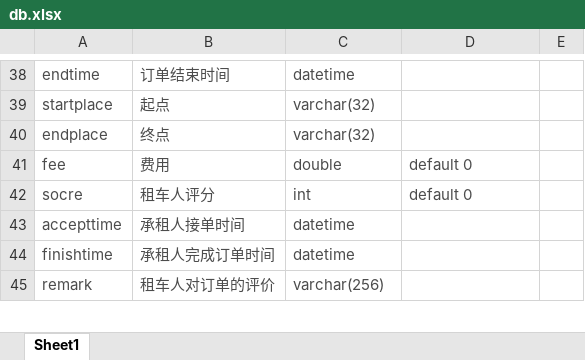
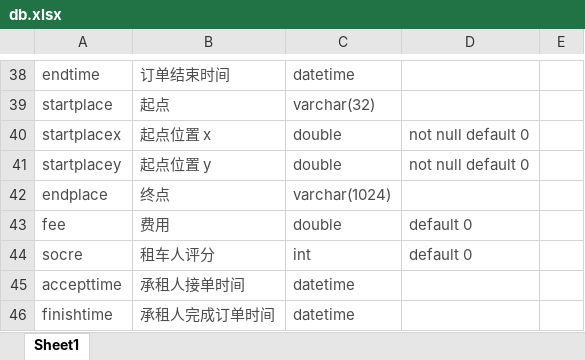
Before and after one commit to mlssz/-, an Excel workbook: 数据库/db.xlsx, sheet Sheet1, drawn as a sheet; only a part is shown, gaps mark what is left out; the shorter side is filled out with more unchanged rows; values as stored, in another font and other column widths than the file's, no borders; addresses are those after the commit; the diff names each change by its address in the sheet, - before the commit and + after, or states it on an @@ line.

```diff
--- a/数据库/db.xlsx (sheet Sheet1)
+++ b/数据库/db.xlsx (sheet Sheet1)
+row 40: startplacex | 起点位置 x | double | not null default 0
+row 41: startplacey | 起点位置 y | double | not null default 0
-C42: varchar(32)
+C42: varchar(1024)
```
Also changed, not shown: 2 other files.
